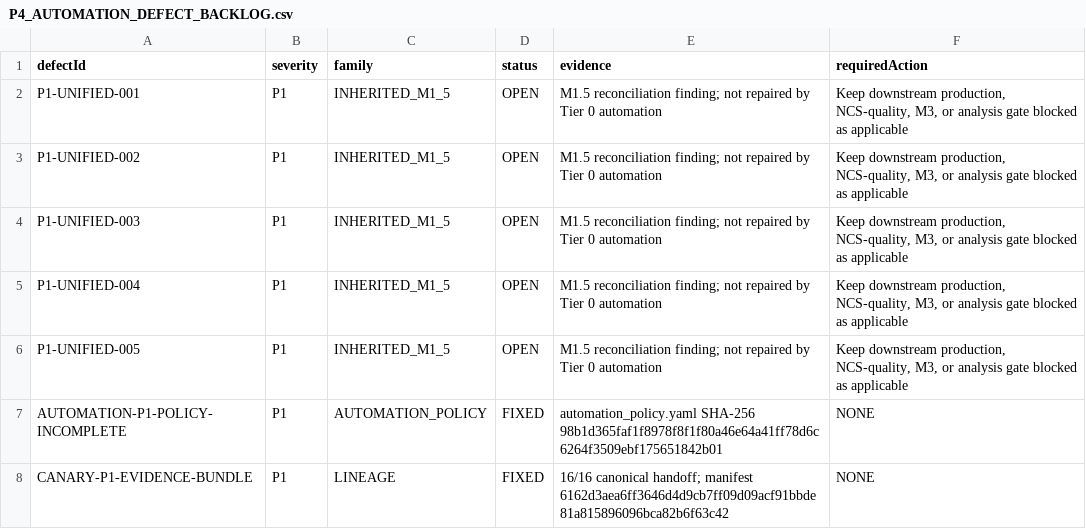
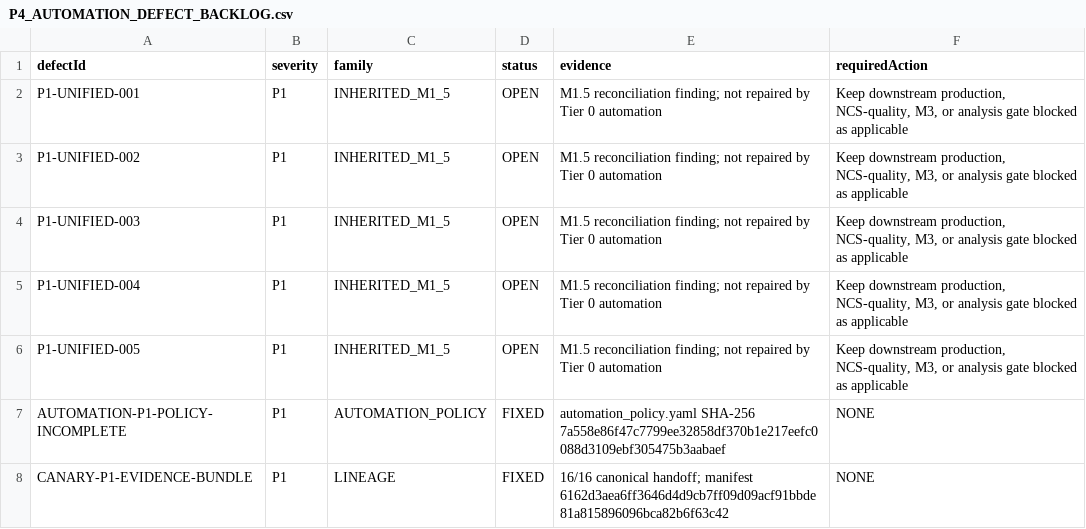
Before and after one commit to Siegfriex/SBS_dataScience, a CSV file: DSJA/project_4/reports/automation/P4_AUTOMATION_DEFECT_BACKLOG.csv, drawn as a sheet.

```diff
--- a/DSJA/project_4/reports/automation/P4_AUTOMATION_DEFECT_BACKLOG.csv
+++ b/DSJA/project_4/reports/automation/P4_AUTOMATION_DEFECT_BACKLOG.csv
@@ -6,3 +6,3 @@ P1-UNIFIED-004,P1,INHERITED_M1_5,OPEN,M1.5 reconciliation finding; not repaired
 P1-UNIFIED-005,P1,INHERITED_M1_5,OPEN,M1.5 reconciliation finding; not repaired by Tier 0 automation,"Keep downstream production, NCS-quality, M3, or analysis gate blocked as applicable"
-AUTOMATION-P1-POLICY-INCOMPLETE,P1,AUTOMATION_POLICY,FIXED,automation_policy.yaml SHA-256 98b1d365faf1f8978f8f1f80a46e64a41ff78d6c6264f3509ebf175651842b01,NONE
+AUTOMATION-P1-POLICY-INCOMPLETE,P1,AUTOMATION_POLICY,FIXED,automation_policy.yaml SHA-256 7a558e86f47c7799ee32858df370b1e217eefc0088d3109ebf305475b3aabaef,NONE
 CANARY-P1-EVIDENCE-BUNDLE,P1,LINEAGE,FIXED,16/16 canonical handoff; manifest 6162d3aea6ff3646d4d9cb7ff09d09acf91bbde81a815896096bca82b6f63c42,NONE
```
Also changed, not shown: DSJA/project_4/reports/automation/P4_AUTOMATION_AGENT_STATUS.csv, DSJA/project_4/reports/canary_integration/P4_CANARY_COVERAGE_AUDIT_CANARY_T0_20260807_03.csv, 15 other files.
